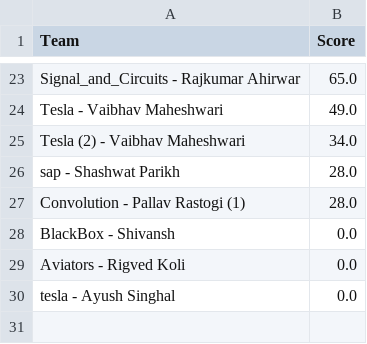
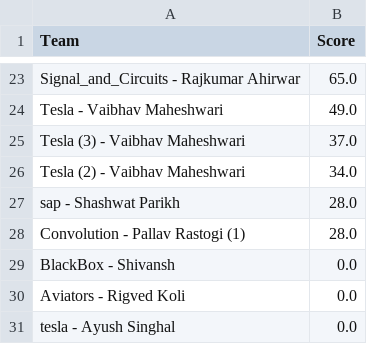
Before and after one commit to Akshat221005/dmc-leaderboard, a CSV file: leaderboard.csv, drawn as a sheet; only a part is shown, gaps mark what is left out; the diff names each change by its address in the sheet, - before the commit and + after, or states it on an @@ line.

Commit message:
auto update leaderboard

```diff
--- a/leaderboard.csv
+++ b/leaderboard.csv
+row 25: Tesla (3) - Vaibhav Maheshwari | 37.0
```
Also changed, not shown: 1 other file.
